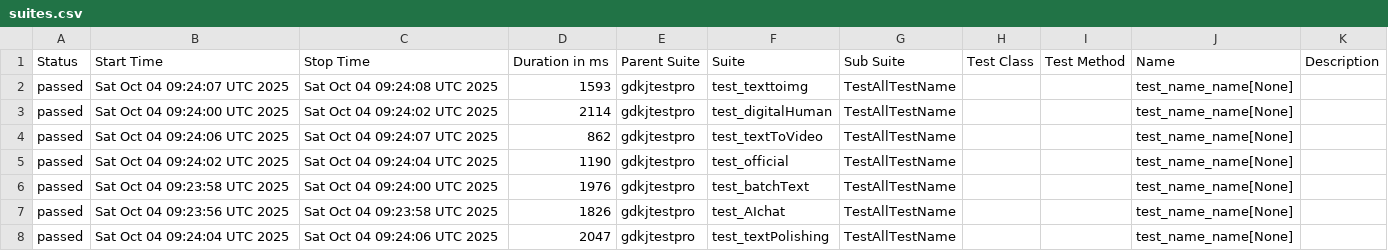
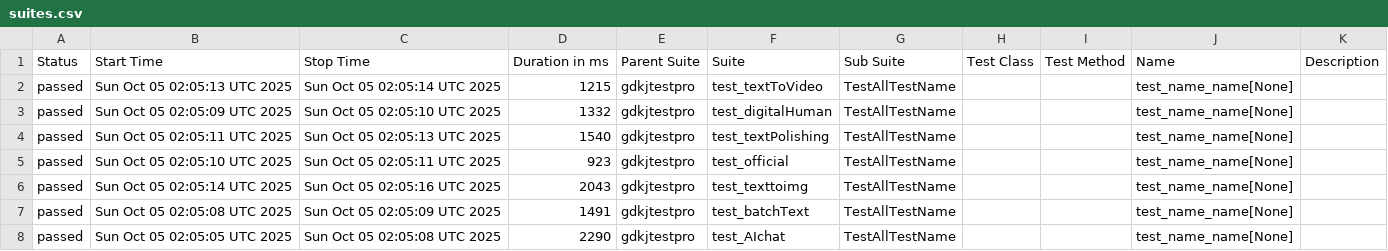
Before and after one commit to cmd-is-xka/gdkj, a CSV file: data/suites.csv, drawn as a sheet.

```diff
--- a/data/suites.csv
+++ b/data/suites.csv
@@ -1,8 +1,8 @@
 "Status","Start Time","Stop Time","Duration in ms","Parent Suite","Suite","Sub Suite","Test Class","Test Method","Name","Description"
-"passed","Sat Oct 04 09:24:07 UTC 2025","Sat Oct 04 09:24:08 UTC 2025","1593","gdkjtestpro","test_texttoimg","TestAllTestName","","","test_name_name[None]",""
-"passed","Sat Oct 04 09:24:00 UTC 2025","Sat Oct 04 09:24:02 UTC 2025","2114","gdkjtestpro","test_digitalHuman","TestAllTestName","","","test_name_name[None]",""
-"passed","Sat Oct 04 09:24:06 UTC 2025","Sat Oct 04 09:24:07 UTC 2025","862","gdkjtestpro","test_textToVideo","TestAllTestName","","","test_name_name[None]",""
-"passed","Sat Oct 04 09:24:02 UTC 2025","Sat Oct 04 09:24:04 UTC 2025","1190","gdkjtestpro","test_official","TestAllTestName","","","test_name_name[None]",""
-"passed","Sat Oct 04 09:23:58 UTC 2025","Sat Oct 04 09:24:00 UTC 2025","1976","gdkjtestpro","test_batchText","TestAllTestName","","","test_name_name[None]",""
-"passed","Sat Oct 04 09:23:56 UTC 2025","Sat Oct 04 09:23:58 UTC 2025","1826","gdkjtestpro","test_AIchat","TestAllTestName","","","test_name_name[None]",""
-"passed","Sat Oct 04 09:24:04 UTC 2025","Sat Oct 04 09:24:06 UTC 2025","2047","gdkjtestpro","test_textPolishing","TestAllTestName","","","test_name_name[None]",""
+"passed","Sun Oct 05 02:05:13 UTC 2025","Sun Oct 05 02:05:14 UTC 2025","1215","gdkjtestpro","test_textToVideo","TestAllTestName","","","test_name_name[None]",""
+"passed","Sun Oct 05 02:05:09 UTC 2025","Sun Oct 05 02:05:10 UTC 2025","1332","gdkjtestpro","test_digitalHuman","TestAllTestName","","","test_name_name[None]",""
+"passed","Sun Oct 05 02:05:11 UTC 2025","Sun Oct 05 02:05:13 UTC 2025","1540","gdkjtestpro","test_textPolishing","TestAllTestName","","","test_name_name[None]",""
+"passed","Sun Oct 05 02:05:10 UTC 2025","Sun Oct 05 02:05:11 UTC 2025","923","gdkjtestpro","test_official","TestAllTestName","","","test_name_name[None]",""
+"passed","Sun Oct 05 02:05:14 UTC 2025","Sun Oct 05 02:05:16 UTC 2025","2043","gdkjtestpro","test_texttoimg","TestAllTestName","","","test_name_name[None]",""
+"passed","Sun Oct 05 02:05:08 UTC 2025","Sun Oct 05 02:05:09 UTC 2025","1491","gdkjtestpro","test_batchText","TestAllTestName","","","test_name_name[None]",""
+"passed","Sun Oct 05 02:05:05 UTC 2025","Sun Oct 05 02:05:08 UTC 2025","2290","gdkjtestpro","test_AIchat","TestAllTestName","","","test_name_name[None]",""
```
Also changed, not shown: 28 other files.
